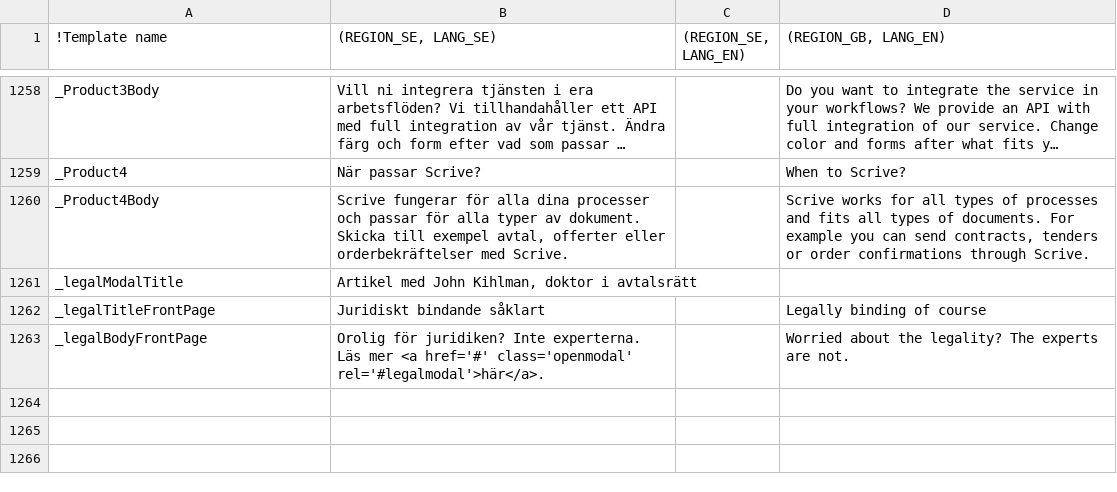
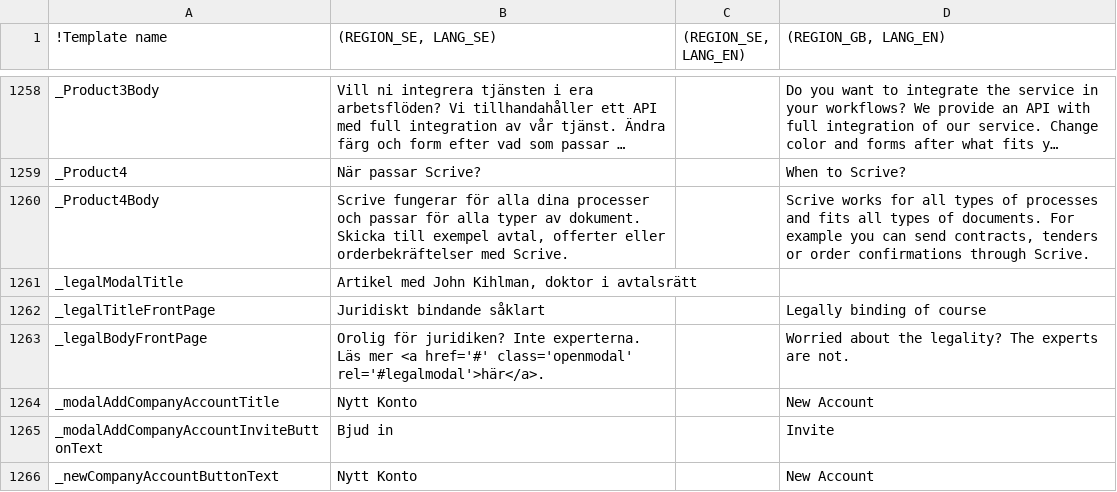
Before and after one commit to scrive/scrive-apidocs, a CSV file: texts/everything.csv, drawn as a sheet; only a part is shown, gaps mark what is left out; long unchanged cells end in …; the diff names each change by its address in the sheet, - before the commit and + after, or states it on an @@ line.

Commit message:
get the company users page to just use the kontralist

```diff
--- a/texts/everything.csv
+++ b/texts/everything.csv
+row 1264: _modalAddCompanyAccountTitle | Nytt Konto |  | New Account
+row 1265: _modalAddCompanyAccountInviteButtonText | Bjud in |  | Invite
+row 1266: _newCompanyAccountButtonText | Nytt Konto |  | New Account
```
Also changed, not shown: 6 other files.
